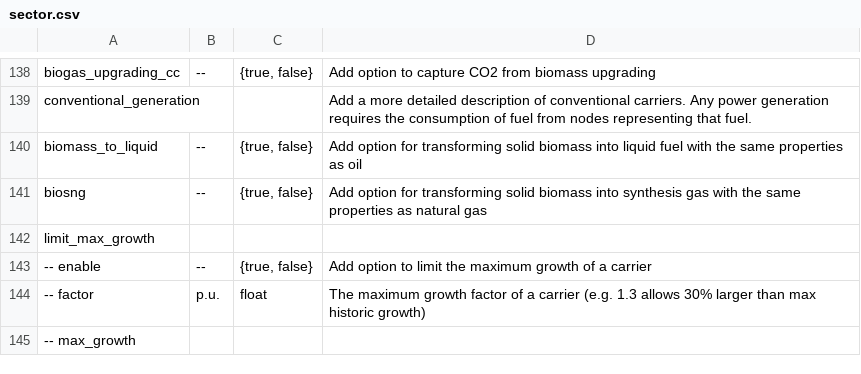
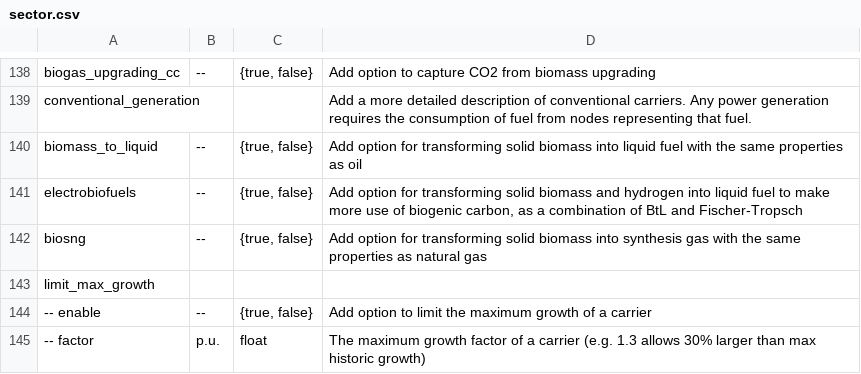
Before and after one commit to AbiAfthab/pypsa-eurelectric, a CSV file: doc/configtables/sector.csv, drawn as a sheet; only a part is shown, gaps mark what is left out; the shorter side is filled out with more unchanged rows.

Commit message:
add documentation for new config option

```diff
--- a/doc/configtables/sector.csv
+++ b/doc/configtables/sector.csv
@@ -140,2 +140,3 @@ conventional_generation,,,Add a more detailed description of conventional carrie
 biomass_to_liquid,--,"{true, false}",Add option for transforming solid biomass into liquid fuel with the same properties as oil
+electrobiofuels,--,"{true, false}","Add option for transforming solid biomass and hydrogen into liquid fuel to make more use of biogenic carbon, as a combination of BtL and Fischer-Tropsch"
 biosng,--,"{true, false}",Add option for transforming solid biomass into synthesis gas with the same properties as natural gas
```
